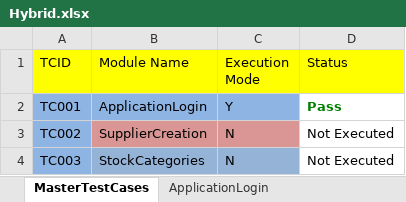
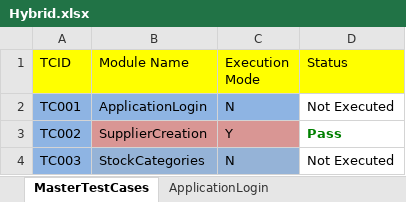
Before and after one commit to kasariSaurabh/AutomationFramework, an Excel workbook: ERP_Accounting/TestOutput/Hybrid.xlsx, sheet MasterTestCases, drawn as a sheet; values as stored, in another font and other column widths than the file's, no borders; the diff names each change by its address in the sheet, - before the commit and + after, or states it on an @@ line.

```diff
--- a/ERP_Accounting/TestOutput/Hybrid.xlsx (sheet MasterTestCases)
+++ b/ERP_Accounting/TestOutput/Hybrid.xlsx (sheet MasterTestCases)
-C2 (Execution Mode): Y
+C2 (Execution Mode): N
-D2 (Status): Pass
+D2 (Status): Not Executed
@@ D2 bold: on → off, text colour: #008000 → black @@
-C3 (Execution Mode): N
+C3 (Execution Mode): Y
-D3 (Status): Not Executed
+D3 (Status): Pass
@@ D3 bold: off → on, text colour: black → #008000 @@
```
Also changed, not shown: sheet SupplierCreation, sheet ApplicationLogin, ERP_Accounting/TestInput/InputSheet.xlsx, 15 other files.
